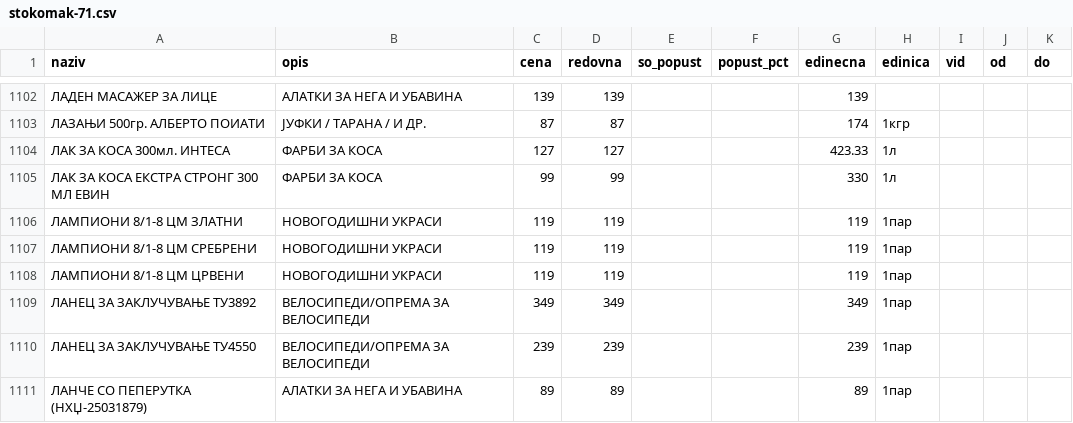
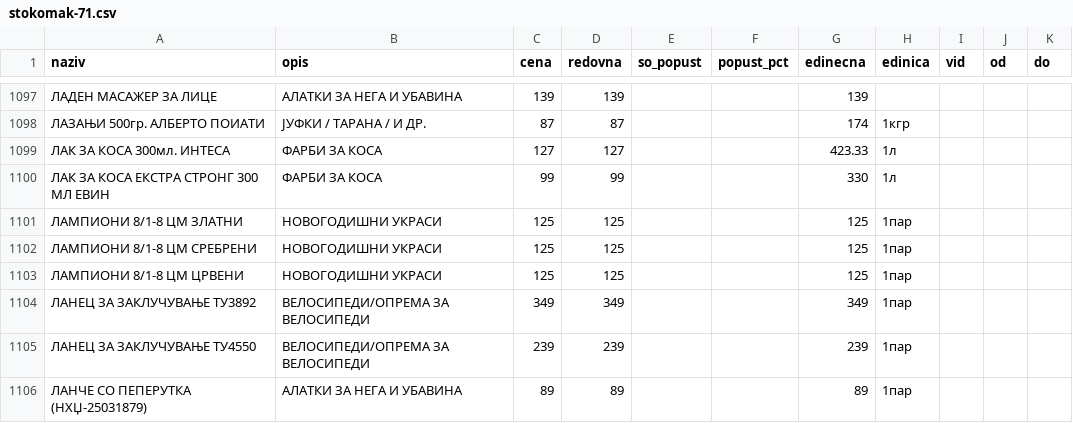
Before and after one commit to zorannastov-blip/stip-akcii, a CSV file: podatoci/sostojba/stokomak-71.csv, drawn as a sheet; only a part is shown, gaps mark what is left out; the diff covers the shown part only.

```diff
--- a/podatoci/sostojba/stokomak-71.csv
+++ b/podatoci/sostojba/stokomak-71.csv
@@ -1105,5 +1100,5 @@ naziv,opis,cena,redovna,so_popust,popust_pct,edinecna,edinica,vid,od,do
 ЛАК ЗА КОСА ЕКСТРА СТРОНГ 300 МЛ ЕВИН,ФАРБИ ЗА КОСА,99,99,,,330,1л,,,
-ЛАМПИОНИ 8/1-8 ЦМ ЗЛАТНИ,НОВОГОДИШНИ УКРАСИ,119,119,,,119,1пар,,,
-ЛАМПИОНИ 8/1-8 ЦМ СРЕБРЕНИ,НОВОГОДИШНИ УКРАСИ,119,119,,,119,1пар,,,
-ЛАМПИОНИ 8/1-8 ЦМ ЦРВЕНИ,НОВОГОДИШНИ УКРАСИ,119,119,,,119,1пар,,,
+ЛАМПИОНИ 8/1-8 ЦМ ЗЛАТНИ,НОВОГОДИШНИ УКРАСИ,125,125,,,125,1пар,,,
+ЛАМПИОНИ 8/1-8 ЦМ СРЕБРЕНИ,НОВОГОДИШНИ УКРАСИ,125,125,,,125,1пар,,,
+ЛАМПИОНИ 8/1-8 ЦМ ЦРВЕНИ,НОВОГОДИШНИ УКРАСИ,125,125,,,125,1пар,,,
 ЛАНЕЦ ЗА ЗАКЛУЧУВАЊЕ ТУ3892,ВЕЛОСИПЕДИ/ОПРЕМА ЗА ВЕЛОСИПЕДИ,349,349,,,349,1пар,,,
```
Also changed, not shown: 1 added row, 26 removed rows and 16 edited cells elsewhere in this file, podatoci/promeni/2026.csv, podatoci/sostojba/ramstore-ramstore-shtip.csv, 10 other files.
